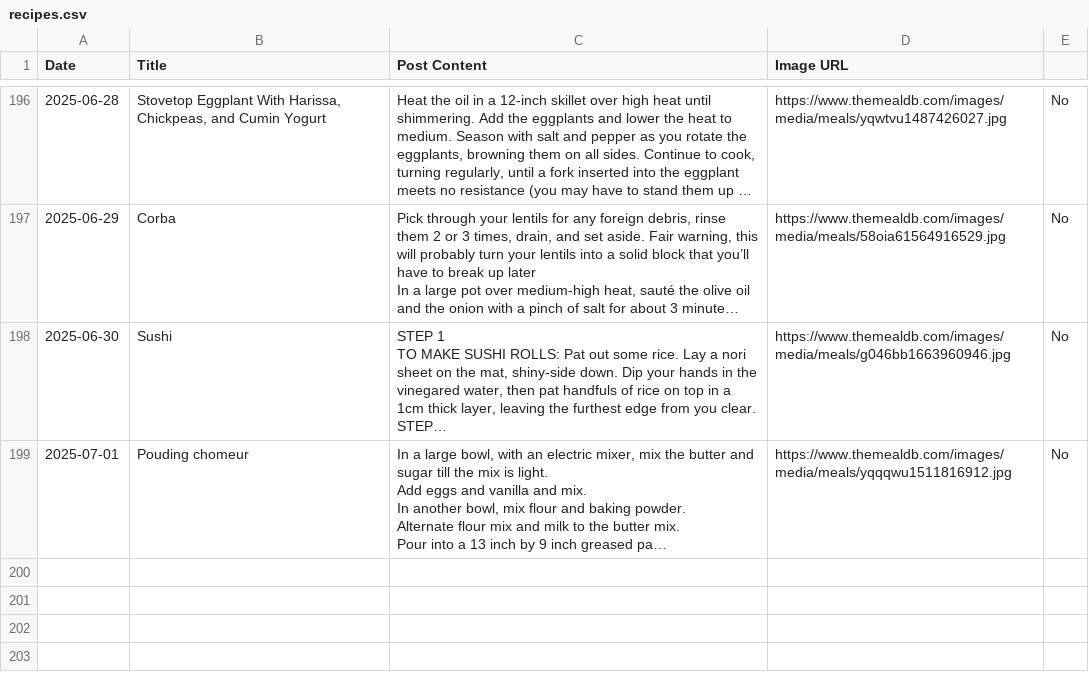
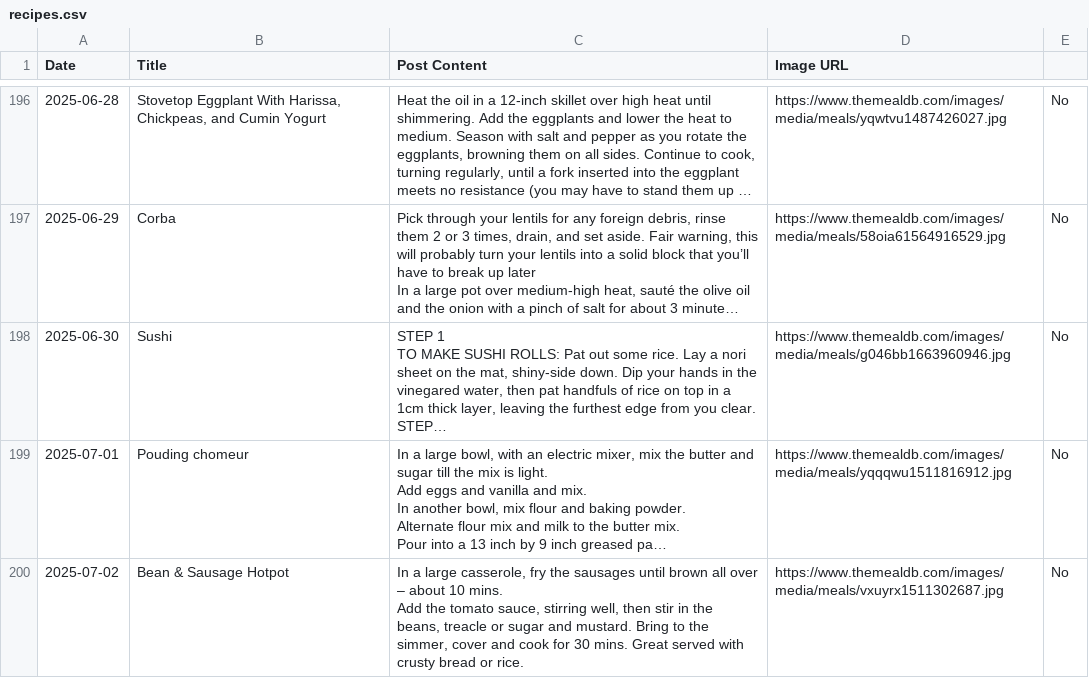
Before and after one commit to ImmutableType/X_IT_BTCETH_BOT, a CSV file: recipes.csv, drawn as a sheet; only a part is shown, gaps mark what is left out; long unchanged cells end in …; ↵ is a line break in a cell; the diff names each change by its address in the sheet, - before the commit and + after, or states it on an @@ line.

```diff
--- a/recipes.csv
+++ b/recipes.csv
+row 200: 2025-07-02 | Bean & Sausage Hotpot | In a large casserole, fry the sausages until brown all over – about 10 mins. ↵ Add the tomato sauce, stirring well, then stir in the beans, treacle or sugar and mustard. Bring to the simmer, cover and cook for 30 mins. Great served with crusty bread or rice. | https://www.themealdb.com/images/media/meals/vxuyrx1511302687.jpg | No
```
